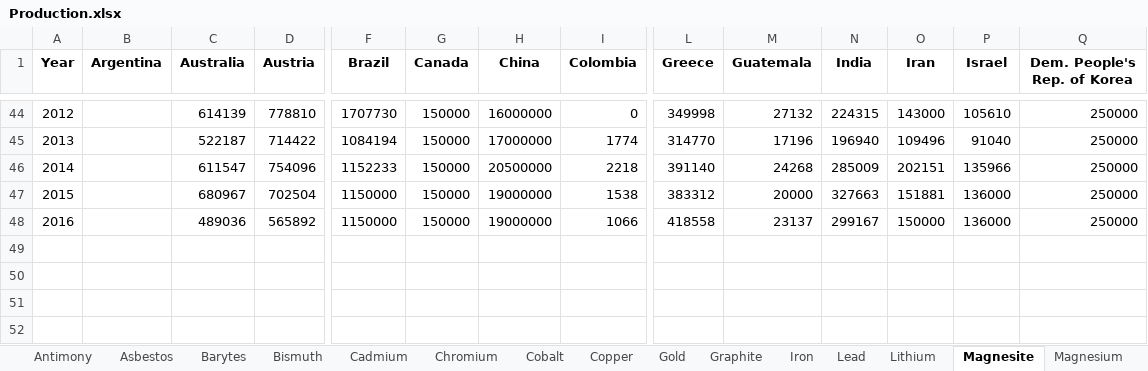
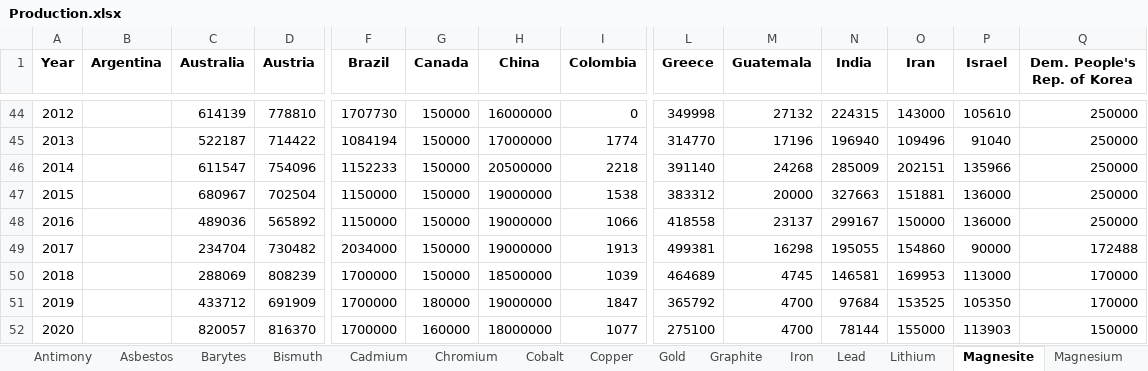
Before and after one commit to akoyamp/geopolrisk-py, an Excel workbook: lib/Production.xlsx, sheet Magnesite, drawn as a sheet; only a part is shown, gaps mark what is left out; values as stored, in another font and other column widths than the file's, no borders; rows hold the shown columns only; the diff names each change by its address in the sheet, - before the commit and + after, or states it on an @@ line.

```diff
--- a/lib/Production.xlsx (sheet Magnesite)
+++ b/lib/Production.xlsx (sheet Magnesite)
+row 49: 2017 |  | 234704 | 730482 | 2034000 | 150000 | 19000000 | 1913 | 499381 | 16298 | 195055 | 154860 | 90000 | 172488
+row 50: 2018 |  | 288069 | 808239 | 1700000 | 150000 | 18500000 | 1039 | 464689 | 4745 | 146581 | 169953 | 113000 | 170000
+row 51: 2019 |  | 433712 | 691909 | 1700000 | 180000 | 19000000 | 1847 | 365792 | 4700 | 97684 | 153525 | 105350 | 170000
+row 52: 2020 |  | 820057 | 816370 | 1700000 | 160000 | 18000000 | 1077 | 275100 | 4700 | 78144 | 155000 | 113903 | 150000
```
Also changed, not shown: sheet Silver, sheet Zinc, sheet Tungsten, sheet Uranium, sheet Zirconium, sheet Molybdenum, 8 more sheets, 2 other files.
